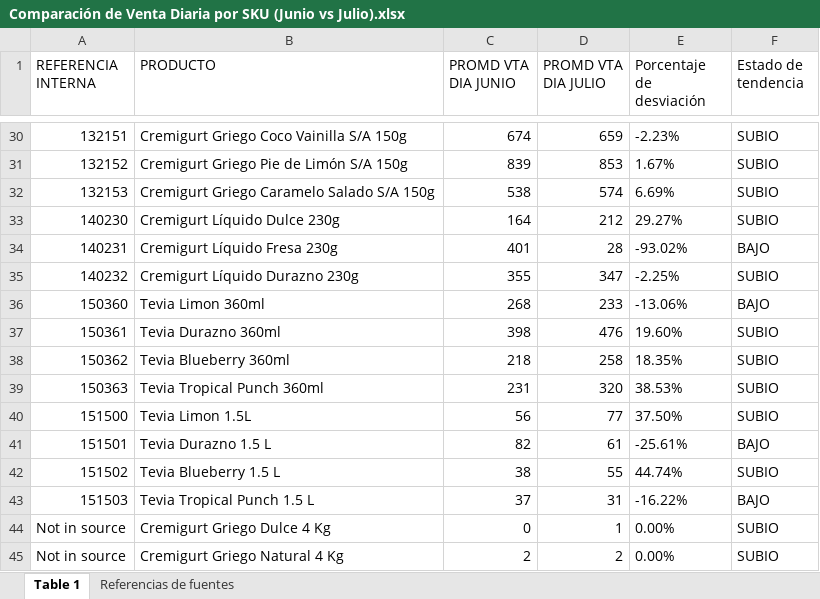
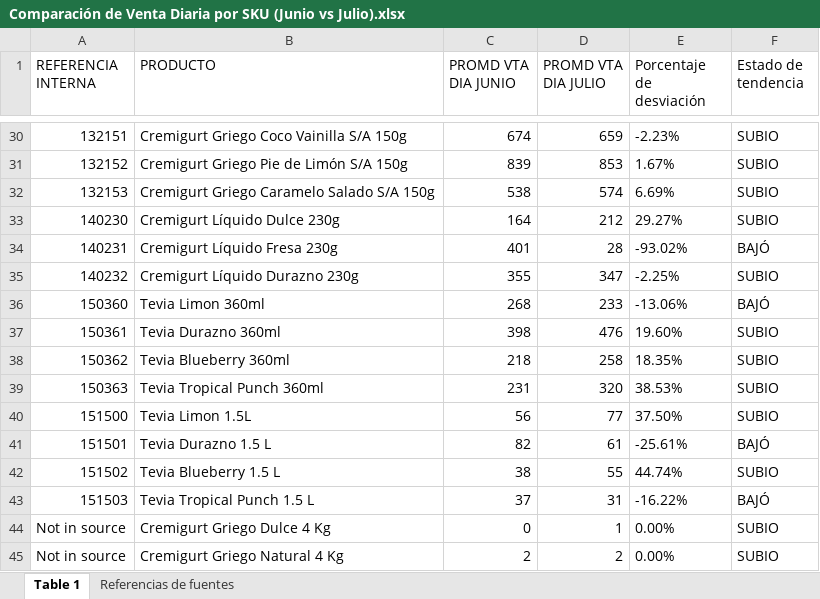
Before and after one commit to logisticasapori1-cell/dashboard-ventas, an Excel workbook: Comparación de Venta Diaria por SKU (Junio vs Julio).xlsx, sheet Table 1, drawn as a sheet; only a part is shown, gaps mark what is left out; values as stored, in another font and other column widths than the file's, no borders; the diff covers the shown part only; the diff names each change by its address in the sheet, - before the commit and + after, or states it on an @@ line.

```diff
--- a/Comparación de Venta Diaria por SKU (Junio vs Julio).xlsx (sheet Table 1)
+++ b/Comparación de Venta Diaria por SKU (Junio vs Julio).xlsx (sheet Table 1)
-F34 (Estado de tendencia): BAJO
+F34 (Estado de tendencia): BAJÓ
-F36 (Estado de tendencia): BAJO
+F36 (Estado de tendencia): BAJÓ
-F41 (Estado de tendencia): BAJO
+F41 (Estado de tendencia): BAJÓ
-F43 (Estado de tendencia): BAJO
+F43 (Estado de tendencia): BAJÓ
```
Also changed, not shown: 19 edited cells elsewhere in this sheet.
